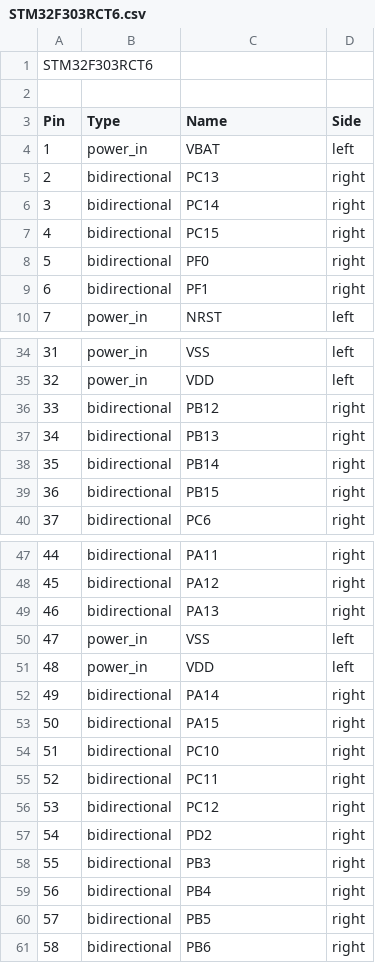
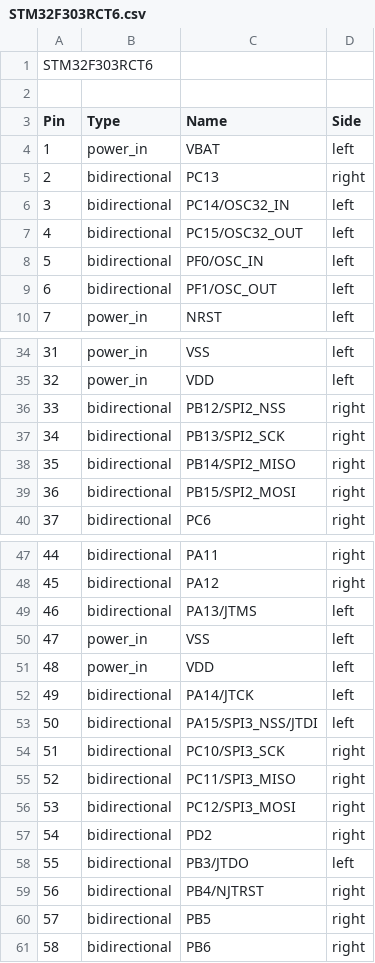
Before and after one commit to byronwasti/prusto-watch, a CSV file: kicad/library/kipart_files/STM32F303RCT6.csv, drawn as a sheet; only a part is shown, gaps mark what is left out; the diff covers the shown part only.

```diff
--- a/kicad/library/kipart_files/STM32F303RCT6.csv
+++ b/kicad/library/kipart_files/STM32F303RCT6.csv
@@ -5,6 +5,6 @@ Pin,Type,Name,Side
 2,bidirectional,PC13,right
-3,bidirectional,PC14,right
-4,bidirectional,PC15,right
-5,bidirectional,PF0,right
-6,bidirectional,PF1,right
+3,bidirectional,PC14/OSC32_IN,left
+4,bidirectional,PC15/OSC32_OUT,left
+5,bidirectional,PF0/OSC_IN,left
+6,bidirectional,PF1/OSC_OUT,left
 7,power_in,NRST,left
@@ -35,6 +35,6 @@ Pin,Type,Name,Side
 32,power_in,VDD,left
-33,bidirectional,PB12,right
-34,bidirectional,PB13,right
-35,bidirectional,PB14,right
-36,bidirectional,PB15,right
+33,bidirectional,PB12/SPI2_NSS,right
+34,bidirectional,PB13/SPI2_SCK,right
+35,bidirectional,PB14/SPI2_MISO,right
+36,bidirectional,PB15/SPI2_MOSI,right
 37,bidirectional,PC6,right
@@ -48,13 +48,13 @@ Pin,Type,Name,Side
 45,bidirectional,PA12,right
-46,bidirectional,PA13,right
+46,bidirectional,PA13/JTMS,left
 47,power_in,VSS,left
 48,power_in,VDD,left
-49,bidirectional,PA14,right
-50,bidirectional,PA15,right
-51,bidirectional,PC10,right
-52,bidirectional,PC11,right
-53,bidirectional,PC12,right
+49,bidirectional,PA14/JTCK,left
+50,bidirectional,PA15/SPI3_NSS/JTDI,left
+51,bidirectional,PC10/SPI3_SCK,right
+52,bidirectional,PC11/SPI3_MISO,right
+53,bidirectional,PC12/SPI3_MOSI,right
 54,bidirectional,PD2,right
-55,bidirectional,PB3,right
-56,bidirectional,PB4,right
+55,bidirectional,PB3/JTDO,left
+56,bidirectional,PB4/NJTRST,right
 57,bidirectional,PB5,right
```
Also changed, not shown: 6 edited cells elsewhere in this file, 6 other files.
